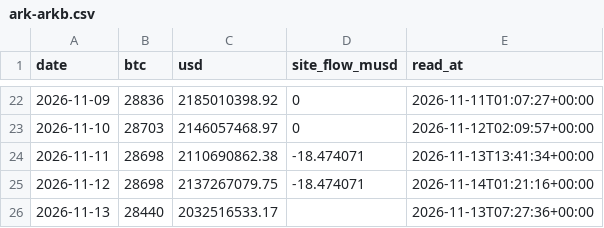
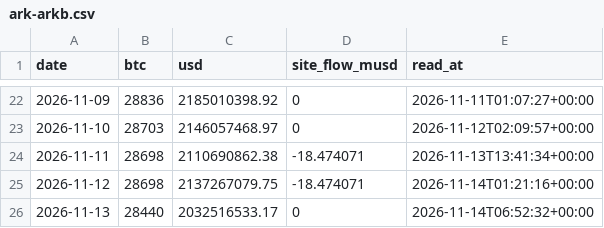
Before and after one commit to capitalflowai-app/capitalflowai-app.github.io, a CSV file: kontrola/ark-arkb.csv, drawn as a sheet; only a part is shown, gaps mark what is left out.

```diff
--- a/kontrola/ark-arkb.csv
+++ b/kontrola/ark-arkb.csv
@@ -25,2 +25,2 @@ date,btc,usd,site_flow_musd,read_at
 2026-11-12,28698,2137267079.75,-18.474071,2026-11-14T01:21:16+00:00
-2026-11-13,28440,2032516533.17,,2026-11-13T07:27:36+00:00
+2026-11-13,28440,2032516533.17,0,2026-11-14T06:52:32+00:00
```
Also changed, not shown: kontrola/etf-emitent.csv, kontrola/stable-emitenci.csv, 4 other files.
